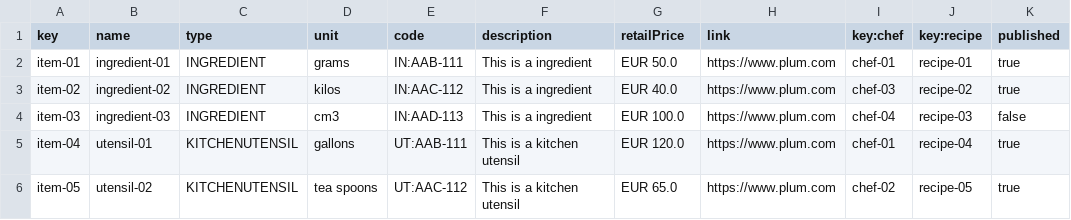
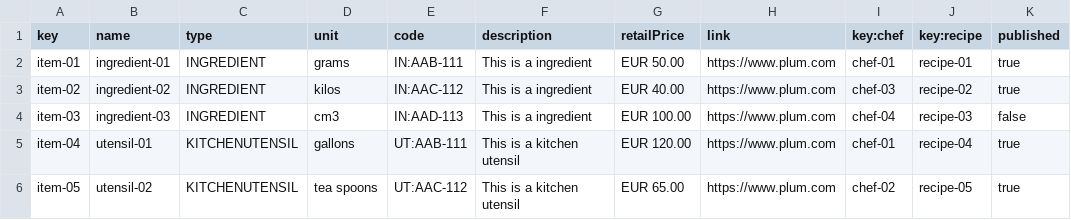
Before and after one commit to juacasalb/Acme-Recipes, a CSV file: src/main/webapp/WEB-INF/resources/sample-data/item.csv, drawn as a sheet.

```diff
--- a/src/main/webapp/WEB-INF/resources/sample-data/item.csv
+++ b/src/main/webapp/WEB-INF/resources/sample-data/item.csv
@@ -1,6 +1,6 @@
 key,name,type,unit,code,description,retailPrice,link,key:chef,key:recipe,published
-item-01,ingredient-01,INGREDIENT,grams,"IN:AAB-111","This is a ingredient","EUR 50.0",https://www.plum.com,chef-01,recipe-01,true
-item-02,ingredient-02,INGREDIENT,kilos,"IN:AAC-112","This is a ingredient","EUR 40.0",https://www.plum.com,chef-03,recipe-02,true
-item-03,ingredient-03,INGREDIENT,cm3,"IN:AAD-113","This is a ingredient","EUR 100.0",https://www.plum.com,chef-04,recipe-03,false
-item-04,utensil-01,KITCHENUTENSIL,gallons,"UT:AAB-111","This is a kitchen utensil","EUR 120.0",https://www.plum.com,chef-01,recipe-04,true
-item-05,utensil-02,KITCHENUTENSIL,tea spoons,"UT:AAC-112","This is a kitchen utensil","EUR 65.0",https://www.plum.com,chef-02,recipe-05,true
+item-01,ingredient-01,INGREDIENT,grams,"IN:AAB-111","This is a ingredient","EUR 50.00",https://www.plum.com,chef-01,recipe-01,true
+item-02,ingredient-02,INGREDIENT,kilos,"IN:AAC-112","This is a ingredient","EUR 40.00",https://www.plum.com,chef-03,recipe-02,true
+item-03,ingredient-03,INGREDIENT,cm3,"IN:AAD-113","This is a ingredient","EUR 100.00",https://www.plum.com,chef-04,recipe-03,false
+item-04,utensil-01,KITCHENUTENSIL,gallons,"UT:AAB-111","This is a kitchen utensil","EUR 120.00",https://www.plum.com,chef-01,recipe-04,true
+item-05,utensil-02,KITCHENUTENSIL,tea spoons,"UT:AAC-112","This is a kitchen utensil","EUR 65.00",https://www.plum.com,chef-02,recipe-05,true
```
Also changed, not shown: 9 other files.
